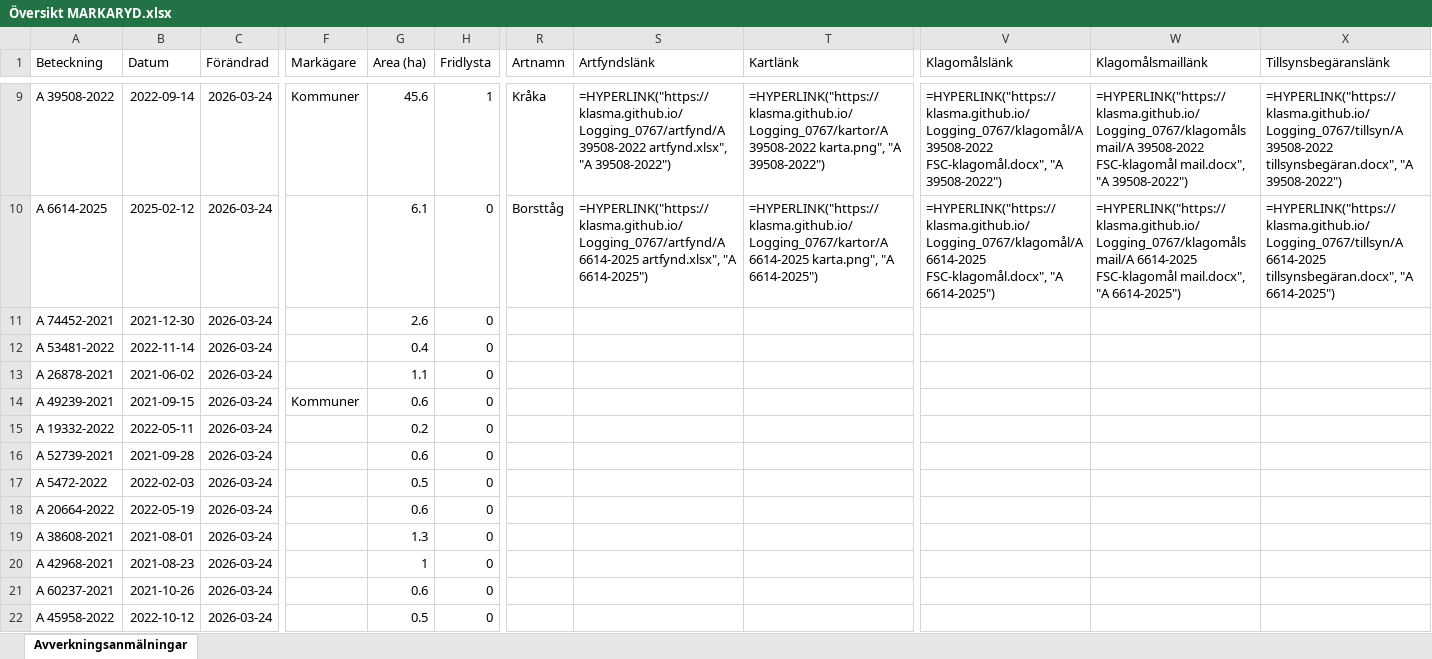
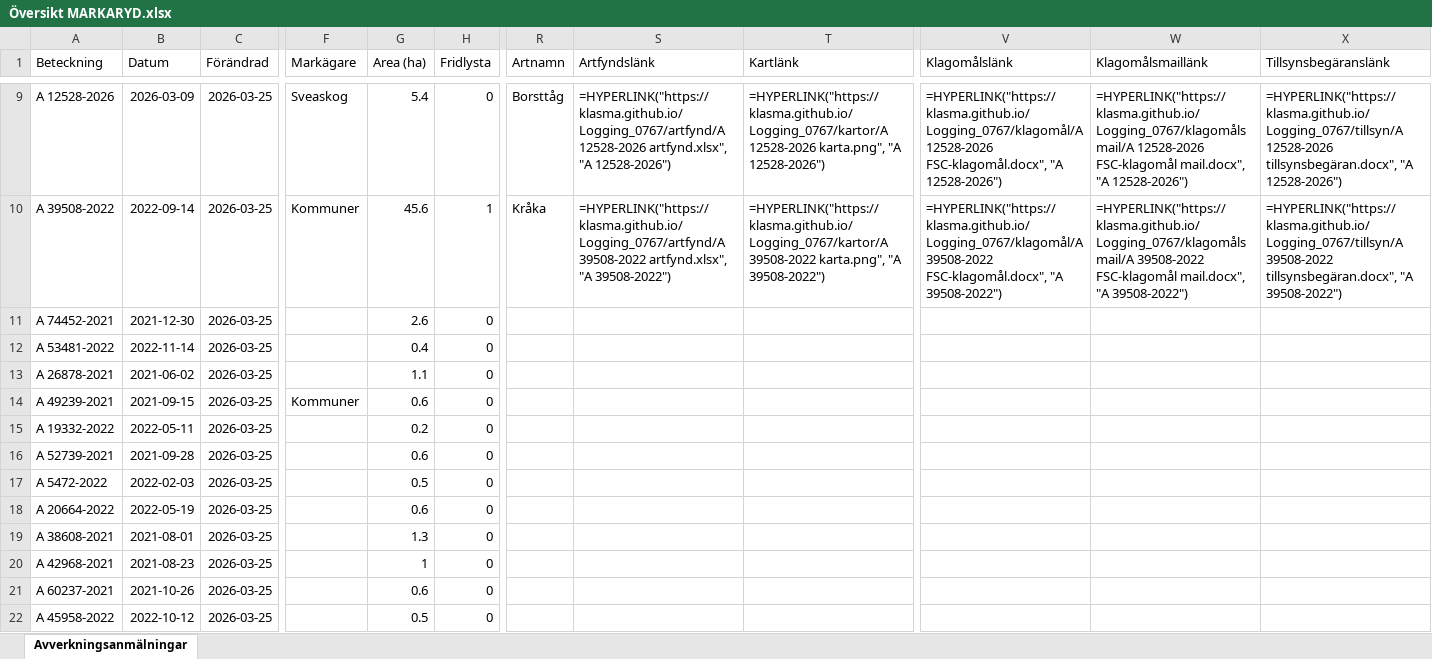
Before and after one commit to klasma/Logging_0767, an Excel workbook: Översikt MARKARYD.xlsx, sheet Avverkningsanmälningar, drawn as a sheet; only a part is shown, gaps mark what is left out; values as stored, in another font and other column widths than the file's, no borders; formulas without a stored value are shown as written; the diff covers the shown part only; the diff names each change by its address in the sheet, - before the commit and + after, or states it on an @@ line.

```diff
--- a/Översikt MARKARYD.xlsx (sheet Avverkningsanmälningar)
+++ b/Översikt MARKARYD.xlsx (sheet Avverkningsanmälningar)
-A9 (Beteckning): A 39508-2022
+A9 (Beteckning): A 12528-2026
-B9 (Datum): 2022-09-14
+B9 (Datum): 2026-03-09
-C9:C22 (Förändrad): 2026-03-24
+C9:C22 (Förändrad): 2026-03-25
-F9 (Markägare): Kommuner
+F9 (Markägare): Sveaskog
-G9 (Area (ha)): 45.6
+G9 (Area (ha)): 5.4
-H9 (Fridlysta): 1
+H9 (Fridlysta): 0
-R9 (Artnamn): Kråka
+R9 (Artnamn): Borsttåg
-S9 (Artfyndslänk): =HYPERLINK("https://klasma.github.io/Logging_0767/artfynd/A 39508-2022 artfynd.xlsx", "A 39508-2022")
+S9 (Artfyndslänk): =HYPERLINK("https://klasma.github.io/Logging_0767/artfynd/A 12528-2026 artfynd.xlsx", "A 12528-2026")
-T9 (Kartlänk): =HYPERLINK("https://klasma.github.io/Logging_0767/kartor/A 39508-2022 karta.png", "A 39508-2022")
+T9 (Kartlänk): =HYPERLINK("https://klasma.github.io/Logging_0767/kartor/A 12528-2026 karta.png", "A 12528-2026")
-V9 (Klagomålslänk): =HYPERLINK("https://klasma.github.io/Logging_0767/klagomål/A 39508-2022 FSC-klagomål.docx", "A 39508-2022")
+V9 (Klagomålslänk): =HYPERLINK("https://klasma.github.io/Logging_0767/klagomål/A 12528-2026 FSC-klagomål.docx", "A 12528-2026")
-W9 (Klagomålsmaillänk): =HYPERLINK("https://klasma.github.io/Logging_0767/klagomålsmail/A 39508-2022 FSC-klagomål mail.docx", "A 39508-2022")
+W9 (Klagomålsmaillänk): =HYPERLINK("https://klasma.github.io/Logging_0767/klagomålsmail/A 12528-2026 FSC-klagomål mail.docx", "A 12528-2026")
-X9 (Tillsynsbegäranslänk): =HYPERLINK("https://klasma.github.io/Logging_0767/tillsyn/A 39508-2022 tillsynsbegäran.docx", "A 39508-2022")
+X9 (Tillsynsbegäranslänk): =HYPERLINK("https://klasma.github.io/Logging_0767/tillsyn/A 12528-2026 tillsynsbegäran.docx", "A 12528-2026")
-A10 (Beteckning): A 6614-2025
+A10 (Beteckning): A 39508-2022
-B10 (Datum): 2025-02-12
+B10 (Datum): 2022-09-14
-F10 (Markägare): (empty)
+F10 (Markägare): Kommuner
-G10 (Area (ha)): 6.1
+G10 (Area (ha)): 45.6
-H10 (Fridlysta): 0
+H10 (Fridlysta): 1
-R10 (Artnamn): Borsttåg
+R10 (Artnamn): Kråka
-S10 (Artfyndslänk): =HYPERLINK("https://klasma.github.io/Logging_0767/artfynd/A 6614-2025 artfynd.xlsx", "A 6614-2025")
+S10 (Artfyndslänk): =HYPERLINK("https://klasma.github.io/Logging_0767/artfynd/A 39508-2022 artfynd.xlsx", "A 39508-2022")
-T10 (Kartlänk): =HYPERLINK("https://klasma.github.io/Logging_0767/kartor/A 6614-2025 karta.png", "A 6614-2025")
+T10 (Kartlänk): =HYPERLINK("https://klasma.github.io/Logging_0767/kartor/A 39508-2022 karta.png", "A 39508-2022")
-V10 (Klagomålslänk): =HYPERLINK("https://klasma.github.io/Logging_0767/klagomål/A 6614-2025 FSC-klagomål.docx", "A 6614-2025")
+V10 (Klagomålslänk): =HYPERLINK("https://klasma.github.io/Logging_0767/klagomål/A 39508-2022 FSC-klagomål.docx", "A 39508-2022")
-W10 (Klagomålsmaillänk): =HYPERLINK("https://klasma.github.io/Logging_0767/klagomålsmail/A 6614-2025 FSC-klagomål mail.docx", "A 6614-2025")
+W10 (Klagomålsmaillänk): =HYPERLINK("https://klasma.github.io/Logging_0767/klagomålsmail/A 39508-2022 FSC-klagomål mail.docx", "A 39508-2022")
-X10 (Tillsynsbegäranslänk): =HYPERLINK("https://klasma.github.io/Logging_0767/tillsyn/A 6614-2025 tillsynsbegäran.docx", "A 6614-2025")
+X10 (Tillsynsbegäranslänk): =HYPERLINK("https://klasma.github.io/Logging_0767/tillsyn/A 39508-2022 tillsynsbegäran.docx", "A 39508-2022")
```
Also changed, not shown: 1754 edited cells elsewhere in this sheet, artfynd/A 12528-2026 artfynd.xlsx, artfynd/A 27619-2022 artfynd.xlsx, 45 other files.
